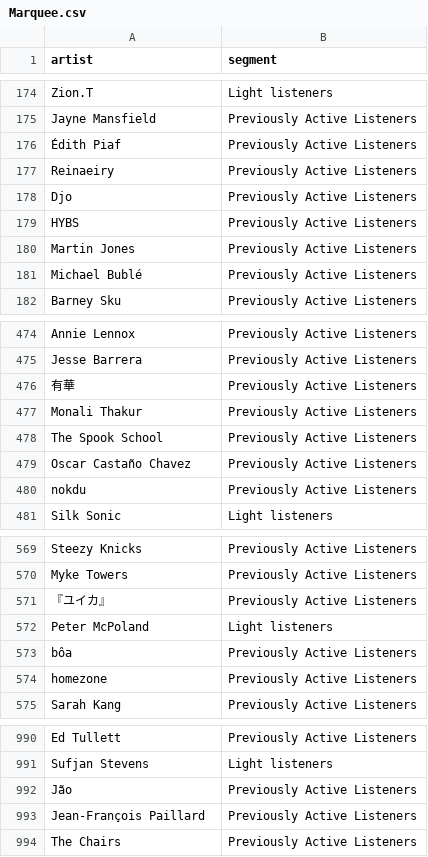
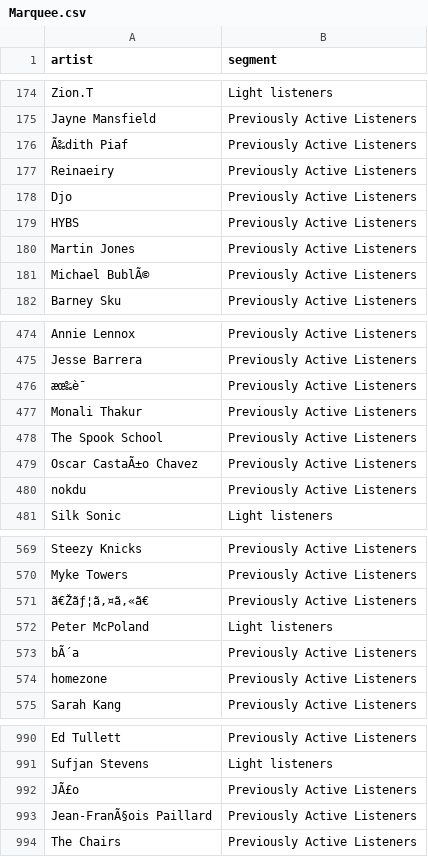
Before and after one commit to aashwijat/Spotify-EDA, a CSV file: Marquee.csv, drawn as a sheet; only a part is shown, gaps mark what is left out; the diff covers the shown part only; the diff names each change by its address in the sheet, - before the commit and + after, or states it on an @@ line.

```diff
--- a/Marquee.csv
+++ b/Marquee.csv
-A176 (artist): Édith Piaf
+A176 (artist): Ã‰dith Piaf
-A181 (artist): Michael Bublé
+A181 (artist): Michael BublÃ©
-A476 (artist): 有華
+A476 (artist): æœ‰è¯
-A479 (artist): Oscar Castaño Chavez
+A479 (artist): Oscar CastaÃ±o Chavez
-A571 (artist): 『ユイカ』
+A571 (artist): ã€Žãƒ¦ã‚¤ã‚«ã€
-A573 (artist): bôa
+A573 (artist): bÃ´a
-A992 (artist): Jão
+A992 (artist): JÃ£o
-A993 (artist): Jean-François Paillard
+A993 (artist): Jean-FranÃ§ois Paillard
```
Also changed, not shown: 20 edited cells elsewhere in this file, 4 other files.
